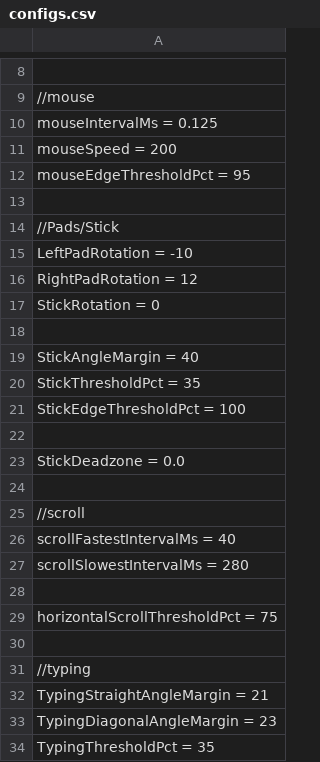
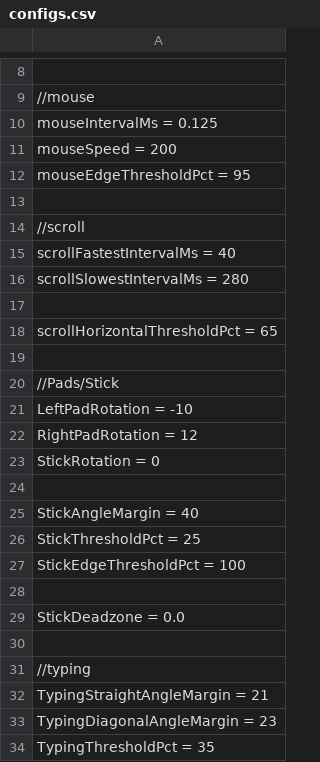
Before and after one commit to positiveway/ControllerGo, a CSV file: layouts/linux_SC/configs.csv, drawn as a sheet; only a part is shown, gaps mark what is left out.

```diff
--- a/layouts/linux_SC/configs.csv
+++ b/layouts/linux_SC/configs.csv
@@ -13,2 +13,8 @@ mouseEdgeThresholdPct = 95
 
+//scroll
+scrollFastestIntervalMs = 40
+scrollSlowestIntervalMs = 280
+
+scrollHorizontalThresholdPct = 65
+
 //Pads/Stick
@@ -19,3 +25,3 @@ StickRotation = 0
 StickAngleMargin = 40
-StickThresholdPct = 35
+StickThresholdPct = 25
 StickEdgeThresholdPct = 100
@@ -23,8 +29,2 @@ StickEdgeThresholdPct = 100
 StickDeadzone = 0.0
-
-//scroll
-scrollFastestIntervalMs = 40
-scrollSlowestIntervalMs = 280
-
-horizontalScrollThresholdPct = 75
 
```
Also changed, not shown: layouts/linux_DS/configs.csv, 6 other files.
